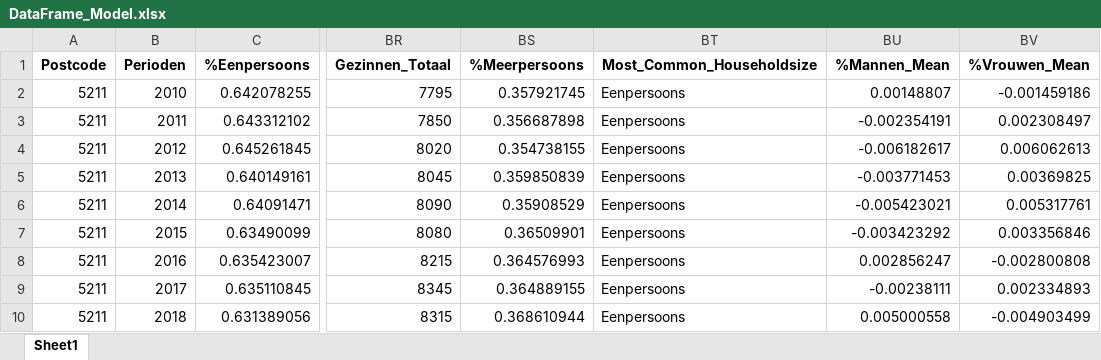
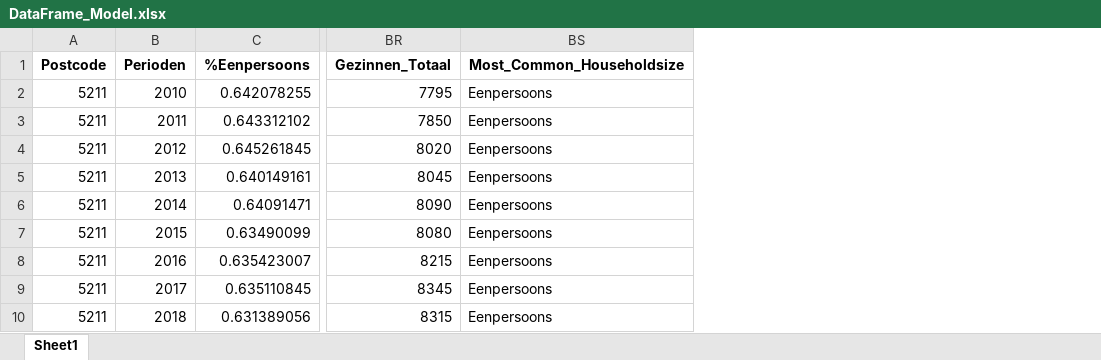
Before and after one commit to marijnfeijen/jads-enexis, an Excel workbook: DataFrame_Model.xlsx, sheet Sheet1, drawn as a sheet; only a part is shown, gaps mark what is left out; values as stored, in another font and other column widths than the file's, no borders; the diff names each change by its address in the sheet, - before the commit and + after, or states it on an @@ line.

Commit message:
Add files via upload

```diff
--- a/DataFrame_Model.xlsx (sheet Sheet1)
+++ b/DataFrame_Model.xlsx (sheet Sheet1)
-column BS (%Meerpersoons), rows 2-10: 0.357921745 | 0.356687898 | 0.354738155 | 0.359850839 | 0.35908529 | 0.36509901 | 0.364576993 | 0.364889155 | 0.368610944
-column BU (%Mannen_Mean), rows 2-10: 0.00148807 | -0.002354191 | -0.006182617 | -0.003771453 | -0.005423021 | -0.003423292 | 0.002856247 | -0.00238111 | 0.005000558
-column BV (%Vrouwen_Mean), rows 2-10: -0.001459186 | 0.002308497 | 0.006062613 | 0.00369825 | 0.005317761 | 0.003356846 | -0.002800808 | 0.002334893 | -0.004903499
```
